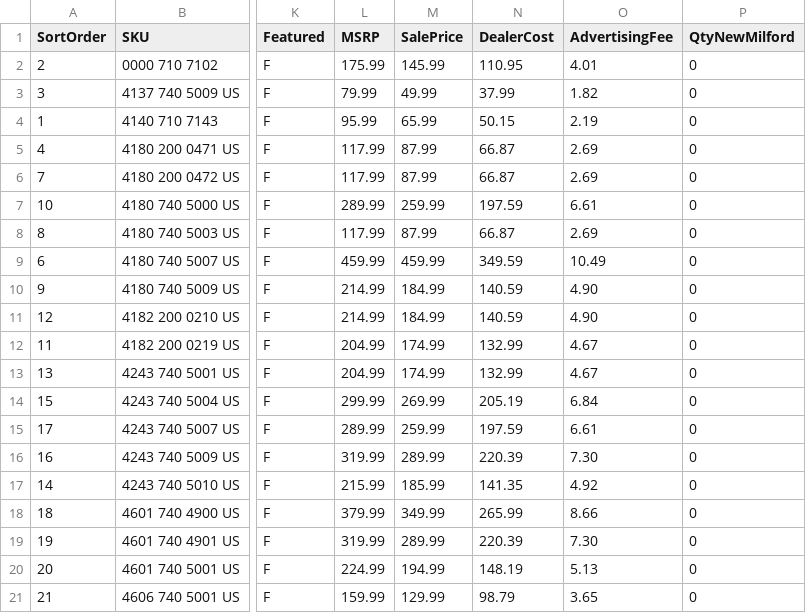
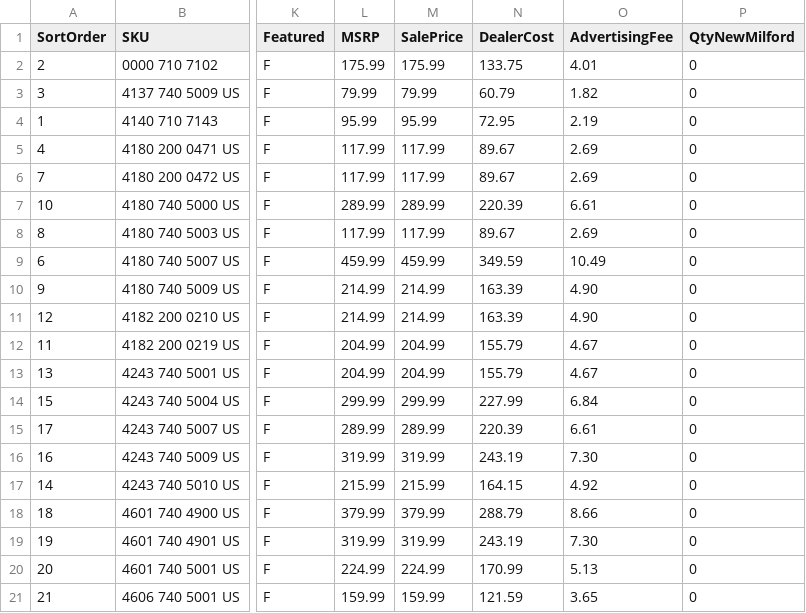
Before and after one commit to WestEndPower/stihl-battery-configurator, a CSV file: data/attachments.csv, drawn as a sheet; only a part is shown, gaps mark what is left out; the diff covers the shown part only; the diff names each change by its address in the sheet, - before the commit and + after, or states it on an @@ line.

```diff
--- a/data/attachments.csv
+++ b/data/attachments.csv
-M2 (SalePrice): 145.99
+M2 (SalePrice): 175.99
-N2 (DealerCost): 110.95
+N2 (DealerCost): 133.75
-M3 (SalePrice): 49.99
+M3 (SalePrice): 79.99
-N3 (DealerCost): 37.99
+N3 (DealerCost): 60.79
-M4 (SalePrice): 65.99
+M4 (SalePrice): 95.99
-N4 (DealerCost): 50.15
+N4 (DealerCost): 72.95
-M5:M6 (SalePrice): 87.99
+M5:M6 (SalePrice): 117.99
-N5:N6 (DealerCost): 66.87
+N5:N6 (DealerCost): 89.67
-M7 (SalePrice): 259.99
+M7 (SalePrice): 289.99
-N7 (DealerCost): 197.59
+N7 (DealerCost): 220.39
-M8 (SalePrice): 87.99
+M8 (SalePrice): 117.99
-N8 (DealerCost): 66.87
+N8 (DealerCost): 89.67
-M10:M11 (SalePrice): 184.99
+M10:M11 (SalePrice): 214.99
-N10:N11 (DealerCost): 140.59
+N10:N11 (DealerCost): 163.39
-M12:M13 (SalePrice): 174.99
+M12:M13 (SalePrice): 204.99
-N12:N13 (DealerCost): 132.99
+N12:N13 (DealerCost): 155.79
-M14 (SalePrice): 269.99
+M14 (SalePrice): 299.99
-N14 (DealerCost): 205.19
+N14 (DealerCost): 227.99
-M15 (SalePrice): 259.99
+M15 (SalePrice): 289.99
-N15 (DealerCost): 197.59
+N15 (DealerCost): 220.39
-M16 (SalePrice): 289.99
+M16 (SalePrice): 319.99
-N16 (DealerCost): 220.39
+N16 (DealerCost): 243.19
-M17 (SalePrice): 185.99
+M17 (SalePrice): 215.99
-N17 (DealerCost): 141.35
+N17 (DealerCost): 164.15
-M18 (SalePrice): 349.99
+M18 (SalePrice): 379.99
-N18 (DealerCost): 265.99
+N18 (DealerCost): 288.79
-M19 (SalePrice): 289.99
+M19 (SalePrice): 319.99
-N19 (DealerCost): 220.39
+N19 (DealerCost): 243.19
-M20 (SalePrice): 194.99
+M20 (SalePrice): 224.99
-N20 (DealerCost): 148.19
+N20 (DealerCost): 170.99
-M21 (SalePrice): 129.99
+M21 (SalePrice): 159.99
-N21 (DealerCost): 98.79
+N21 (DealerCost): 121.59
```
Also changed, not shown: 4 edited cells elsewhere in this file, data/payment-options.csv, 2 other files.
